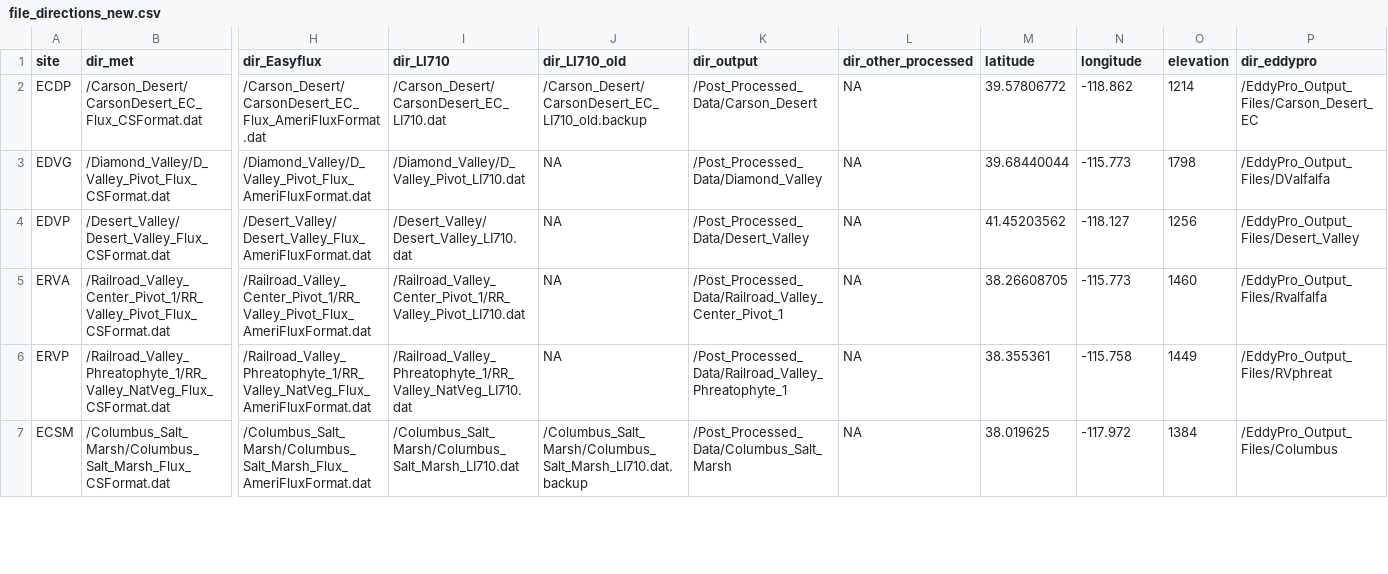
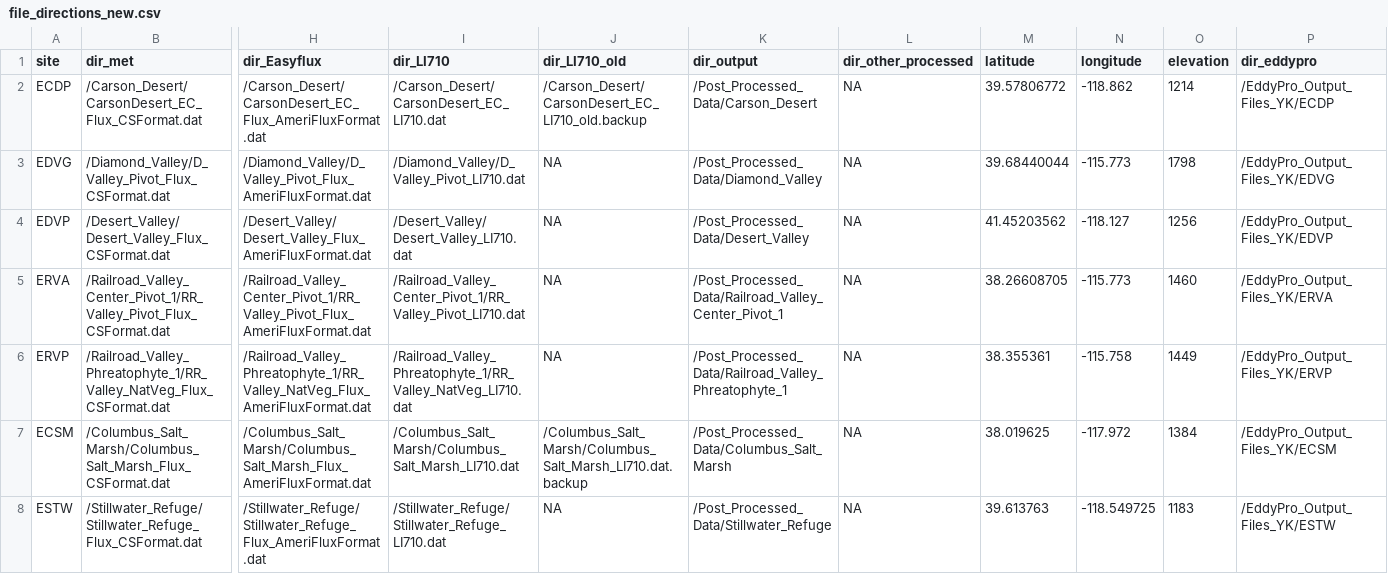
Before and after one commit to DRI-RAD/DRI-RAD-EC_Proc_operational, a CSV file: meta_files/file_directions_new.csv, drawn as a sheet; only a part is shown, gaps mark what is left out; rows hold the shown columns only; the diff covers the shown part only; the diff names each change by its address in the sheet, - before the commit and + after, or states it on an @@ line.

```diff
--- a/meta_files/file_directions_new.csv
+++ b/meta_files/file_directions_new.csv
-P2 (dir_eddypro): /EddyPro_Output_Files/Carson_Desert_EC
+P2 (dir_eddypro): /EddyPro_Output_Files_YK/ECDP
-P3 (dir_eddypro): /EddyPro_Output_Files/DValfalfa
+P3 (dir_eddypro): /EddyPro_Output_Files_YK/EDVG
-P4 (dir_eddypro): /EddyPro_Output_Files/Desert_Valley
+P4 (dir_eddypro): /EddyPro_Output_Files_YK/EDVP
-P5 (dir_eddypro): /EddyPro_Output_Files/Rvalfalfa
+P5 (dir_eddypro): /EddyPro_Output_Files_YK/ERVA
-P6 (dir_eddypro): /EddyPro_Output_Files/RVphreat
+P6 (dir_eddypro): /EddyPro_Output_Files_YK/ERVP
-P7 (dir_eddypro): /EddyPro_Output_Files/Columbus
+P7 (dir_eddypro): /EddyPro_Output_Files_YK/ECSM
+row 8: ESTW | /Stillwater_Refuge/Stillwater_Refuge_Flux_CSFormat.dat | /Stillwater_Refuge/Stillwater_Refuge_Flux_AmeriFluxFormat.dat | /Stillwater_Refuge/Stillwater_Refuge_LI710.dat | NA | /Post_Processed_Data/Stillwater_Refuge | NA | 39.613763 | -118.549725 | 1183 | /EddyPro_Output_Files_YK/ESTW
```
Also changed, not shown: 7 edited cells elsewhere in this file, meta_files/meta_G.csv, 26 other files.
